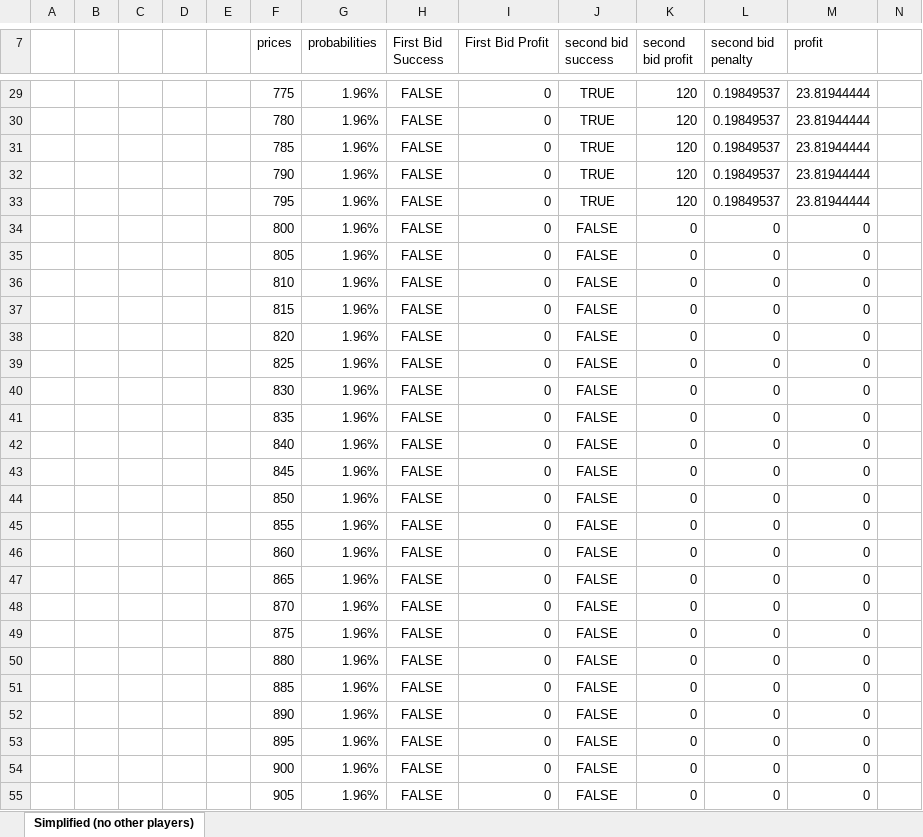
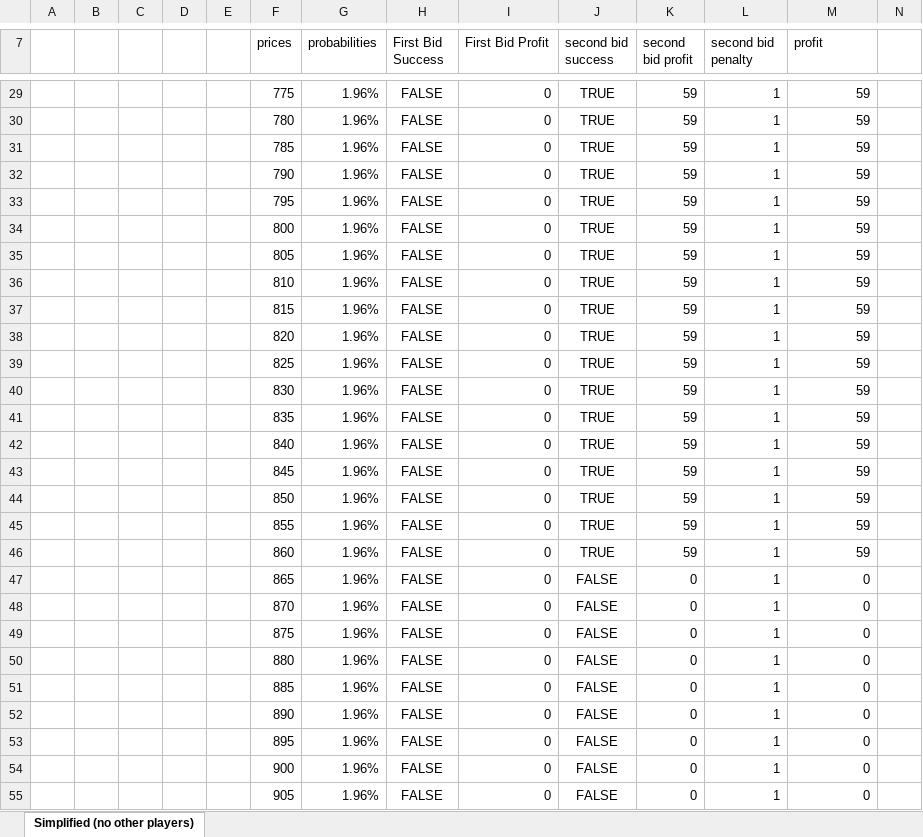
Before and after one commit to ScandalousPigeon/IntaraTradingAlgorithm, an Excel workbook: Manual Trading/Day 3/Manual Trading.xlsx, sheet Simplified (no other players), drawn as a sheet; only a part is shown, gaps mark what is left out; values as stored, in another font and other column widths than the file's, no borders; the diff covers the shown part only; the diff names each change by its address in the sheet, - before the commit and + after, or states it on an @@ line.

```diff
--- a/Manual Trading/Day 3/Manual Trading.xlsx (sheet Simplified (no other players))
+++ b/Manual Trading/Day 3/Manual Trading.xlsx (sheet Simplified (no other players))
-K29:K33 (second bid profit): 120
+K29:K33 (second bid profit): 59
-L29:L33 (second bid penalty): 0.19849537
+L29:L33 (second bid penalty): 1
-M29:M33 (profit): 23.81944444
+M29:M33 (profit): 59
-J34:J46 (second bid success): FALSE
+J34:J46 (second bid success): TRUE
-K34:K46 (second bid profit): 0
+K34:K46 (second bid profit): 59
-L34:L55 (second bid penalty): 0
+L34:L55 (second bid penalty): 1
-M34:M46 (profit): 0
+M34:M46 (profit): 59
```
Also changed, not shown: 6 added rows, 3 removed rows and 47 edited cells elsewhere in this sheet, Historical Excel/Round 3/Trades Day 2 (Round 3).xlsx, Historical Excel/Round 3/Trades day 1 (Round 3).xlsx, 4 other files.
